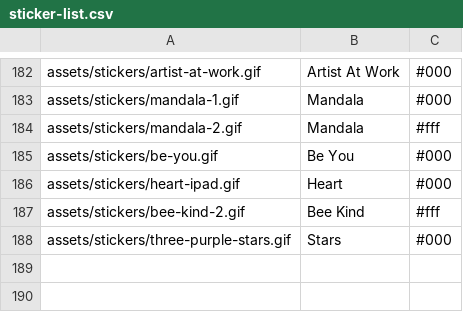
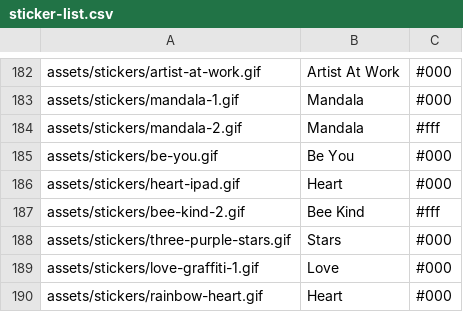
Before and after one commit to Motivesoft/condaluna, a CSV file: assets/scripts/sticker-list.csv, drawn as a sheet; only a part is shown, gaps mark what is left out; the diff names each change by its address in the sheet, - before the commit and + after, or states it on an @@ line.

Commit message:
New stickers: heart and love

```diff
--- a/assets/scripts/sticker-list.csv
+++ b/assets/scripts/sticker-list.csv
+row 189: assets/stickers/love-graffiti-1.gif | Love | #000
+row 190: assets/stickers/rainbow-heart.gif | Heart | #000
```
Also changed, not shown: 4 other files.
